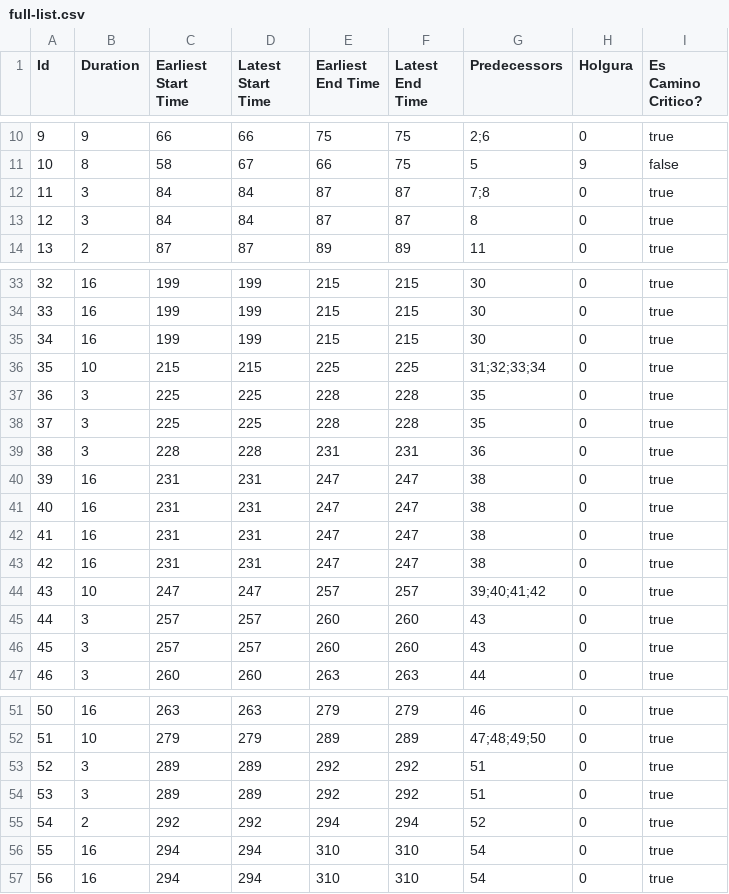
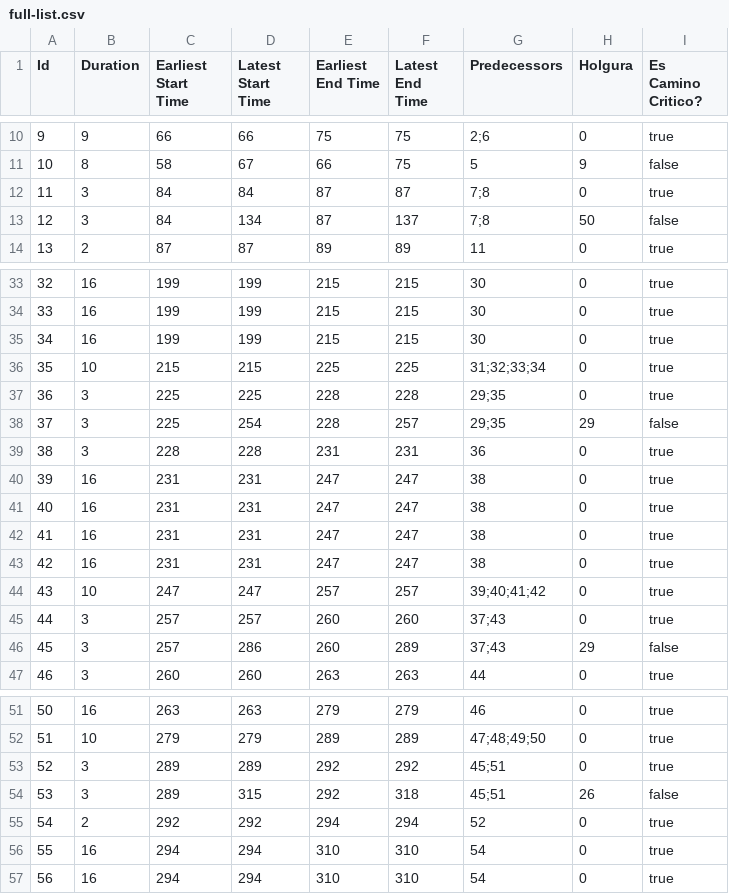
Before and after one commit to surbina/cpm, a CSV file: full-list.csv, drawn as a sheet; only a part is shown, gaps mark what is left out; the diff covers the shown part only.

```diff
--- a/full-list.csv
+++ b/full-list.csv
@@ -12,3 +12,3 @@ Id,Duration,Earliest Start Time,Latest Start Time,Earliest End Time,Latest End T
 11,3,84,84,87,87,7;8,0,true
-12,3,84,84,87,87,8,0,true
+12,3,84,134,87,137,7;8,50,false
 13,2,87,87,89,89,11,0,true
@@ -36,4 +36,4 @@ Id,Duration,Earliest Start Time,Latest Start Time,Earliest End Time,Latest End T
 35,10,215,215,225,225,31;32;33;34,0,true
-36,3,225,225,228,228,35,0,true
-37,3,225,225,228,228,35,0,true
+36,3,225,225,228,228,29;35,0,true
+37,3,225,254,228,257,29;35,29,false
 38,3,228,228,231,231,36,0,true
@@ -44,4 +44,4 @@ Id,Duration,Earliest Start Time,Latest Start Time,Earliest End Time,Latest End T
 43,10,247,247,257,257,39;40;41;42,0,true
-44,3,257,257,260,260,43,0,true
-45,3,257,257,260,260,43,0,true
+44,3,257,257,260,260,37;43,0,true
+45,3,257,286,260,289,37;43,29,false
 46,3,260,260,263,263,44,0,true
@@ -52,4 +52,4 @@ Id,Duration,Earliest Start Time,Latest Start Time,Earliest End Time,Latest End T
 51,10,279,279,289,289,47;48;49;50,0,true
-52,3,289,289,292,292,51,0,true
-53,3,289,289,292,292,51,0,true
+52,3,289,289,292,292,45;51,0,true
+53,3,289,315,292,318,45;51,26,false
 54,2,292,292,294,294,52,0,true
```
Also changed, not shown: 31 edited cells elsewhere in this file, 1 other file.
